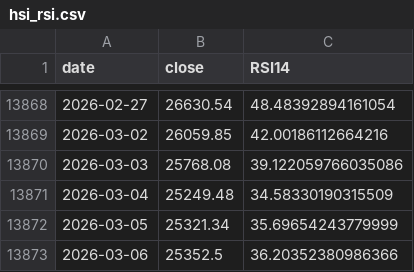
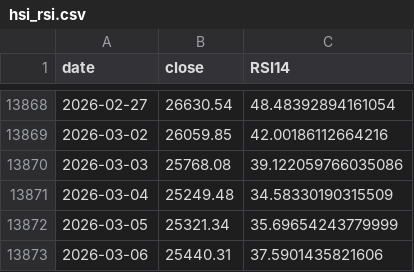
Before and after one commit to yasunogithub/market-reminder, a CSV file: data/hsi_rsi.csv, drawn as a sheet; only a part is shown, gaps mark what is left out.

```diff
--- a/data/hsi_rsi.csv
+++ b/data/hsi_rsi.csv
@@ -13872,2 +13872,2 @@
 2026-03-05,25321.34,35.69654243779999
-2026-03-06,25352.5,36.20352380986366
+2026-03-06,25440.31,37.5901435821606
```
Also changed, not shown: 1 other file.
